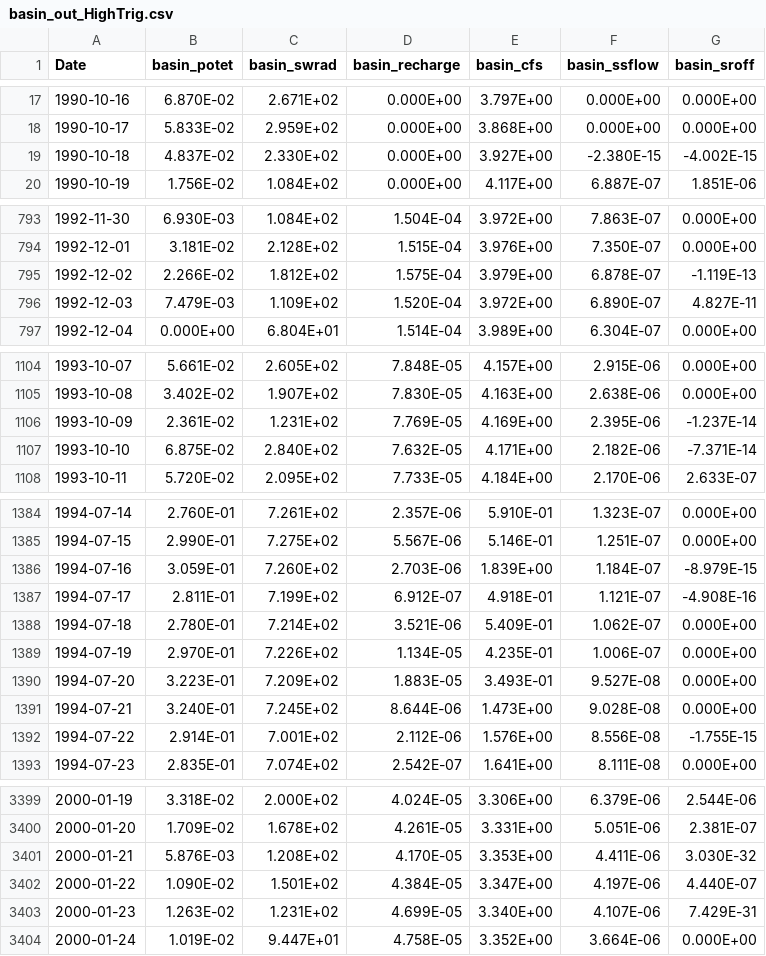
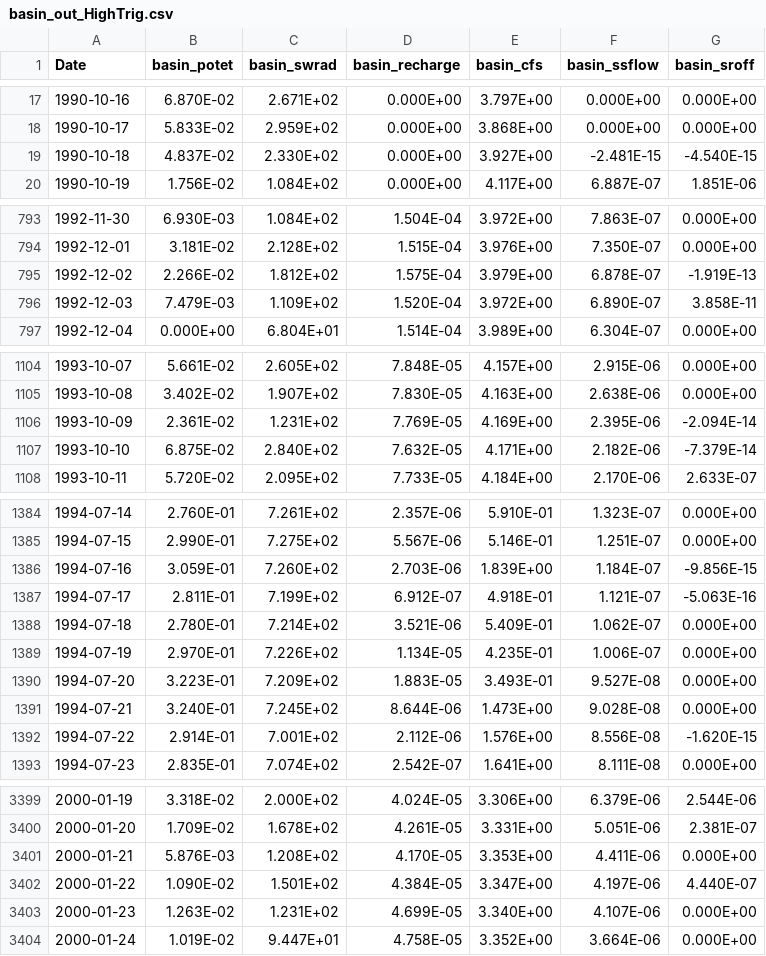
Before and after one commit to rniswon/gsflow_v2, a CSV file: GSFLOW/data/Ag_EP2b/output-test/basin_out_HighTrig.csv, drawn as a sheet; only a part is shown, gaps mark what is left out; the diff covers the shown part only.

```diff
--- a/GSFLOW/data/Ag_EP2b/output-test/basin_out_HighTrig.csv
+++ b/GSFLOW/data/Ag_EP2b/output-test/basin_out_HighTrig.csv
@@ -18,3 +18,3 @@ Date, basin_potet, basin_swrad, basin_recharge, basin_cfs, basin_ssflow, basin_s
 1990-10-17, 5.833E-02, 2.959E+02, 0.000E+00, 3.868E+00, 0.000E+00, 0.000E+00
-1990-10-18, 4.837E-02, 2.330E+02, 0.000E+00, 3.927E+00,-2.380E-15,-4.002E-15
+1990-10-18, 4.837E-02, 2.330E+02, 0.000E+00, 3.927E+00,-2.481E-15,-4.540E-15
 1990-10-19, 1.756E-02, 1.084E+02, 0.000E+00, 4.117E+00, 6.887E-07, 1.851E-06
@@ -794,4 +794,4 @@ Date, basin_potet, basin_swrad, basin_recharge, basin_cfs, basin_ssflow, basin_s
 1992-12-01, 3.181E-02, 2.128E+02, 1.515E-04, 3.976E+00, 7.350E-07, 0.000E+00
-1992-12-02, 2.266E-02, 1.812E+02, 1.575E-04, 3.979E+00, 6.878E-07,-1.119E-13
-1992-12-03, 7.479E-03, 1.109E+02, 1.520E-04, 3.972E+00, 6.890E-07, 4.827E-11
+1992-12-02, 2.266E-02, 1.812E+02, 1.575E-04, 3.979E+00, 6.878E-07,-1.919E-13
+1992-12-03, 7.479E-03, 1.109E+02, 1.520E-04, 3.972E+00, 6.890E-07, 3.858E-11
 1992-12-04, 0.000E+00, 6.804E+01, 1.514E-04, 3.989E+00, 6.304E-07, 0.000E+00
@@ -1105,4 +1105,4 @@ Date, basin_potet, basin_swrad, basin_recharge, basin_cfs, basin_ssflow, basin_s
 1993-10-08, 3.402E-02, 1.907E+02, 7.830E-05, 4.163E+00, 2.638E-06, 0.000E+00
-1993-10-09, 2.361E-02, 1.231E+02, 7.769E-05, 4.169E+00, 2.395E-06,-1.237E-14
-1993-10-10, 6.875E-02, 2.840E+02, 7.632E-05, 4.171E+00, 2.182E-06,-7.371E-14
+1993-10-09, 2.361E-02, 1.231E+02, 7.769E-05, 4.169E+00, 2.395E-06,-2.094E-14
+1993-10-10, 6.875E-02, 2.840E+02, 7.632E-05, 4.171E+00, 2.182E-06,-7.379E-14
 1993-10-11, 5.720E-02, 2.095E+02, 7.733E-05, 4.184E+00, 2.170E-06, 2.633E-07
@@ -1385,4 +1385,4 @@ Date, basin_potet, basin_swrad, basin_recharge, basin_cfs, basin_ssflow, basin_s
 1994-07-15, 2.990E-01, 7.275E+02, 5.567E-06, 5.146E-01, 1.251E-07, 0.000E+00
-1994-07-16, 3.059E-01, 7.260E+02, 2.703E-06, 1.839E+00, 1.184E-07,-8.979E-15
-1994-07-17, 2.811E-01, 7.199E+02, 6.912E-07, 4.918E-01, 1.121E-07,-4.908E-16
+1994-07-16, 3.059E-01, 7.260E+02, 2.703E-06, 1.839E+00, 1.184E-07,-9.856E-15
+1994-07-17, 2.811E-01, 7.199E+02, 6.912E-07, 4.918E-01, 1.121E-07,-5.063E-16
 1994-07-18, 2.780E-01, 7.214E+02, 3.521E-06, 5.409E-01, 1.062E-07, 0.000E+00
@@ -1391,3 +1391,3 @@ Date, basin_potet, basin_swrad, basin_recharge, basin_cfs, basin_ssflow, basin_s
 1994-07-21, 3.240E-01, 7.245E+02, 8.644E-06, 1.473E+00, 9.028E-08, 0.000E+00
-1994-07-22, 2.914E-01, 7.001E+02, 2.112E-06, 1.576E+00, 8.556E-08,-1.755E-15
+1994-07-22, 2.914E-01, 7.001E+02, 2.112E-06, 1.576E+00, 8.556E-08,-1.620E-15
 1994-07-23, 2.835E-01, 7.074E+02, 2.542E-07, 1.641E+00, 8.111E-08, 0.000E+00
@@ -3400,5 +3400,5 @@ Date, basin_potet, basin_swrad, basin_recharge, basin_cfs, basin_ssflow, basin_s
 2000-01-20, 1.709E-02, 1.678E+02, 4.261E-05, 3.331E+00, 5.051E-06, 2.381E-07
-2000-01-21, 5.876E-03, 1.208E+02, 4.170E-05, 3.353E+00, 4.411E-06, 3.030E-32
+2000-01-21, 5.876E-03, 1.208E+02, 4.170E-05, 3.353E+00, 4.411E-06, 0.000E+00
 2000-01-22, 1.090E-02, 1.501E+02, 4.384E-05, 3.347E+00, 4.197E-06, 4.440E-07
-2000-01-23, 1.263E-02, 1.231E+02, 4.699E-05, 3.340E+00, 4.107E-06, 7.429E-31
+2000-01-23, 1.263E-02, 1.231E+02, 4.699E-05, 3.340E+00, 4.107E-06, 0.000E+00
 2000-01-24, 1.019E-02, 9.447E+01, 4.758E-05, 3.352E+00, 3.664E-06, 0.000E+00
```
Also changed, not shown: 31 edited cells elsewhere in this file, GSFLOW/data/Ag_EP2b/output-test/basin_out_LowTrig.csv, GSFLOW/data/Ag_EP2b/output-test/nsegment_out_HighTrig_streamflow_sfr.csv, 22 other files.
